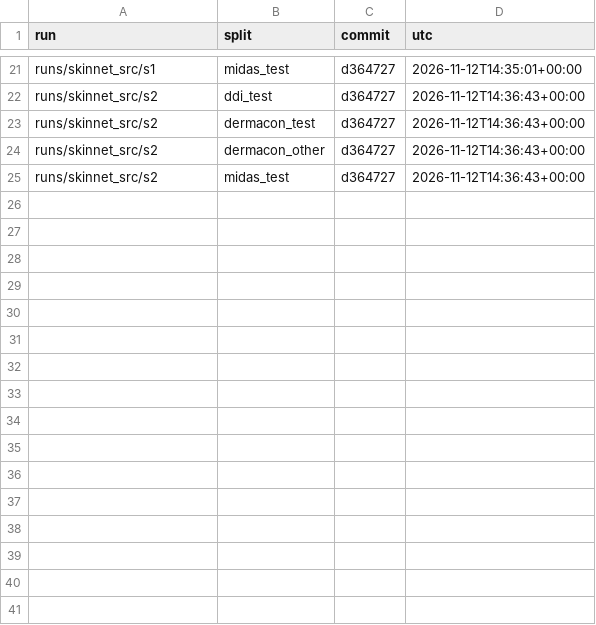
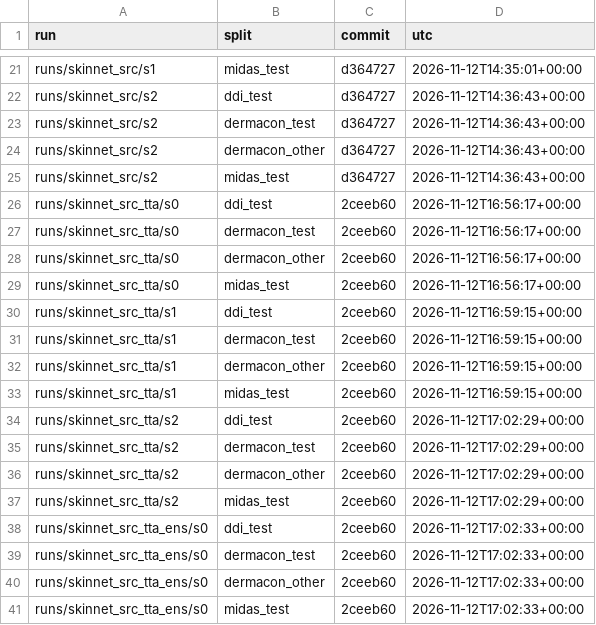
Before and after one commit to skittlegit/skincancer, a CSV file: runs/final_ledger.csv, drawn as a sheet; only a part is shown, gaps mark what is left out.

Commit message:
Ideas G and H: real gain on our test split, none shown outside; discarded as a checkpoint
Seed average plus test-time flips: AUC 0.890 to 0.904 on our test split, +0.006 on MIDAS and DDI with paired intervals that include zero. Adds skincancer.compare, a paired bootstrap of the difference between two models.

```diff
--- a/runs/final_ledger.csv
+++ b/runs/final_ledger.csv
@@ -25 +25,17 @@ runs/skinnet_src/s2,dermacon_other,d364727,2026-11-12T14:36:43+00:00
 runs/skinnet_src/s2,midas_test,d364727,2026-11-12T14:36:43+00:00
+runs/skinnet_src_tta/s0,ddi_test,2ceeb60,2026-11-12T16:56:17+00:00
+runs/skinnet_src_tta/s0,dermacon_test,2ceeb60,2026-11-12T16:56:17+00:00
+runs/skinnet_src_tta/s0,dermacon_other,2ceeb60,2026-11-12T16:56:17+00:00
+runs/skinnet_src_tta/s0,midas_test,2ceeb60,2026-11-12T16:56:17+00:00
+runs/skinnet_src_tta/s1,ddi_test,2ceeb60,2026-11-12T16:59:15+00:00
+runs/skinnet_src_tta/s1,dermacon_test,2ceeb60,2026-11-12T16:59:15+00:00
+runs/skinnet_src_tta/s1,dermacon_other,2ceeb60,2026-11-12T16:59:15+00:00
+runs/skinnet_src_tta/s1,midas_test,2ceeb60,2026-11-12T16:59:15+00:00
+runs/skinnet_src_tta/s2,ddi_test,2ceeb60,2026-11-12T17:02:29+00:00
+runs/skinnet_src_tta/s2,dermacon_test,2ceeb60,2026-11-12T17:02:29+00:00
+runs/skinnet_src_tta/s2,dermacon_other,2ceeb60,2026-11-12T17:02:29+00:00
+runs/skinnet_src_tta/s2,midas_test,2ceeb60,2026-11-12T17:02:29+00:00
+runs/skinnet_src_tta_ens/s0,ddi_test,2ceeb60,2026-11-12T17:02:33+00:00
+runs/skinnet_src_tta_ens/s0,dermacon_test,2ceeb60,2026-11-12T17:02:33+00:00
+runs/skinnet_src_tta_ens/s0,dermacon_other,2ceeb60,2026-11-12T17:02:33+00:00
+runs/skinnet_src_tta_ens/s0,midas_test,2ceeb60,2026-11-12T17:02:33+00:00
```
Also changed, not shown: 6 other files.
